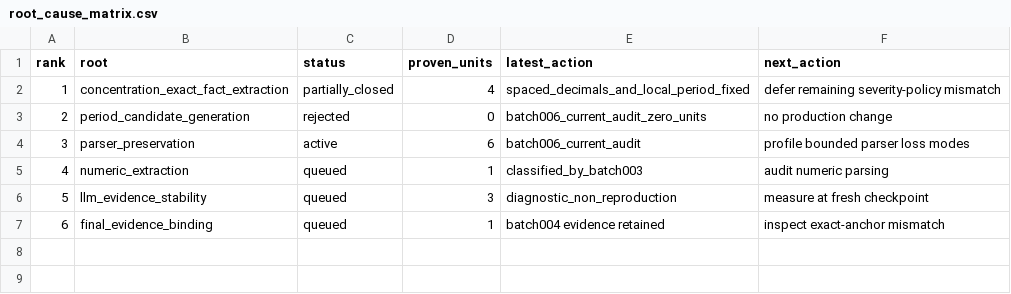
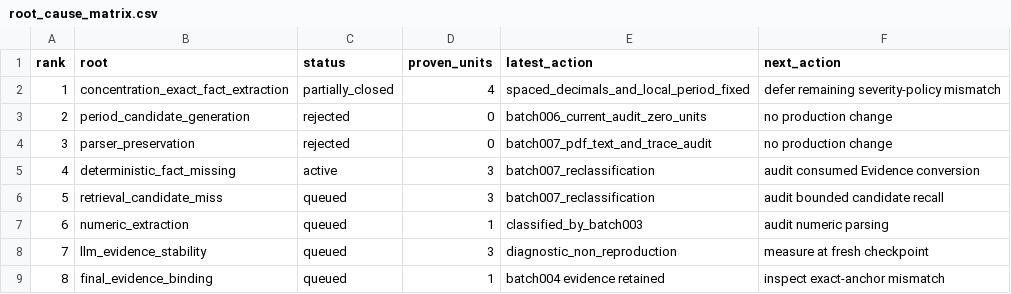
Before and after one commit to richardssheik107-hub/hk-ipo-risk-agents, a CSV file: reports/v046_role_b/autonomous/root_cause_matrix.csv, drawn as a sheet; addresses are those after the commit; the diff names each change by its address in the sheet, - before the commit and + after, or states it on an @@ line.

Commit message:
docs(b): reclassify parser-preservation root

```diff
--- a/reports/v046_role_b/autonomous/root_cause_matrix.csv
+++ b/reports/v046_role_b/autonomous/root_cause_matrix.csv
-C4 (status): active
+C4 (status): rejected
-D4 (proven_units): 6
+D4 (proven_units): 0
-E4 (latest_action): batch006_current_audit
+E4 (latest_action): batch007_pdf_text_and_trace_audit
-F4 (next_action): profile bounded parser loss modes
+F4 (next_action): no production change
+row 5: 4 | deterministic_fact_missing | active | 3 | batch007_reclassification | audit consumed Evidence conversion
+row 6: 5 | retrieval_candidate_miss | queued | 3 | batch007_reclassification | audit bounded candidate recall
@@ column A (rank) renumbered from row 7 down @@
```
Also changed, not shown: 7 other files.
